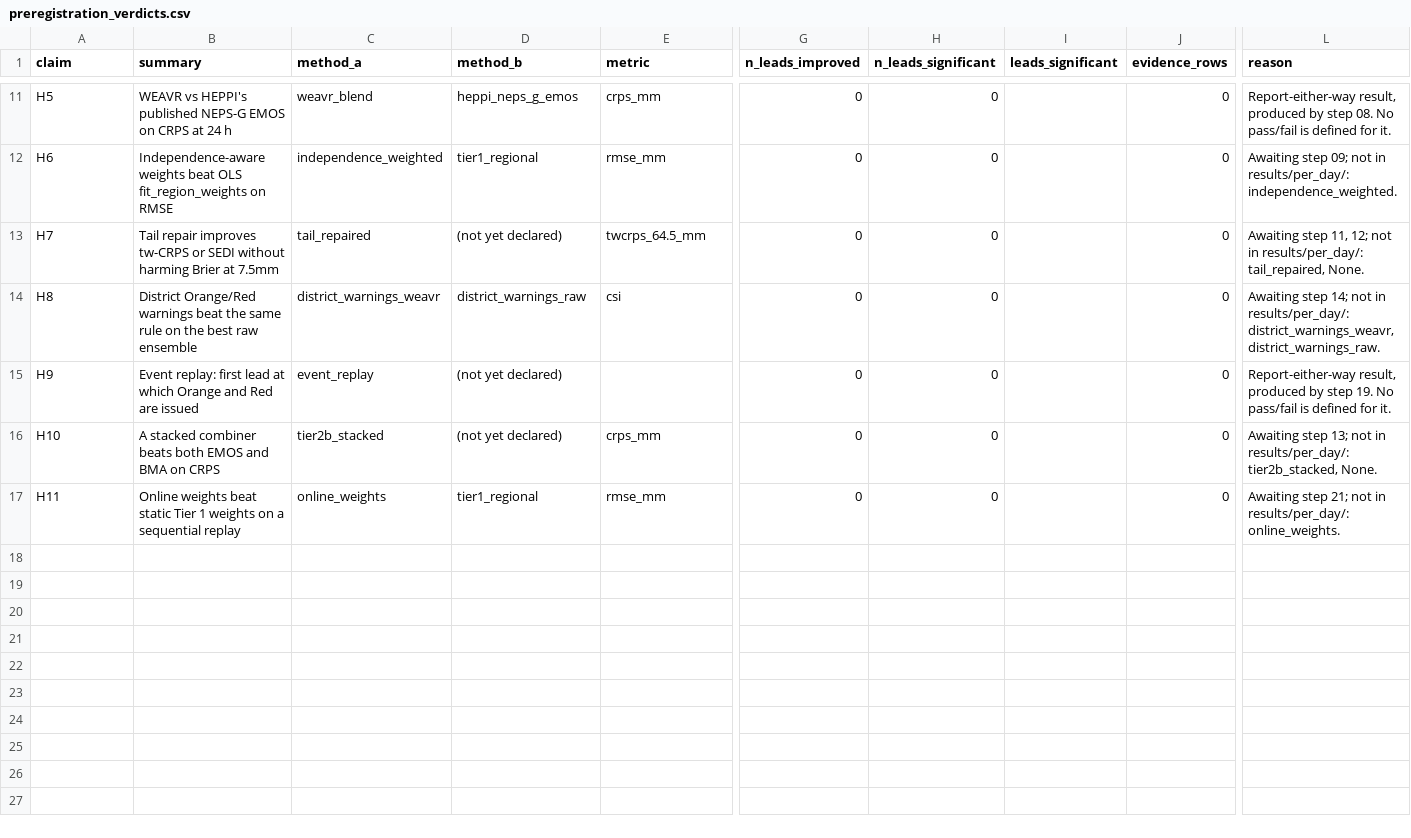
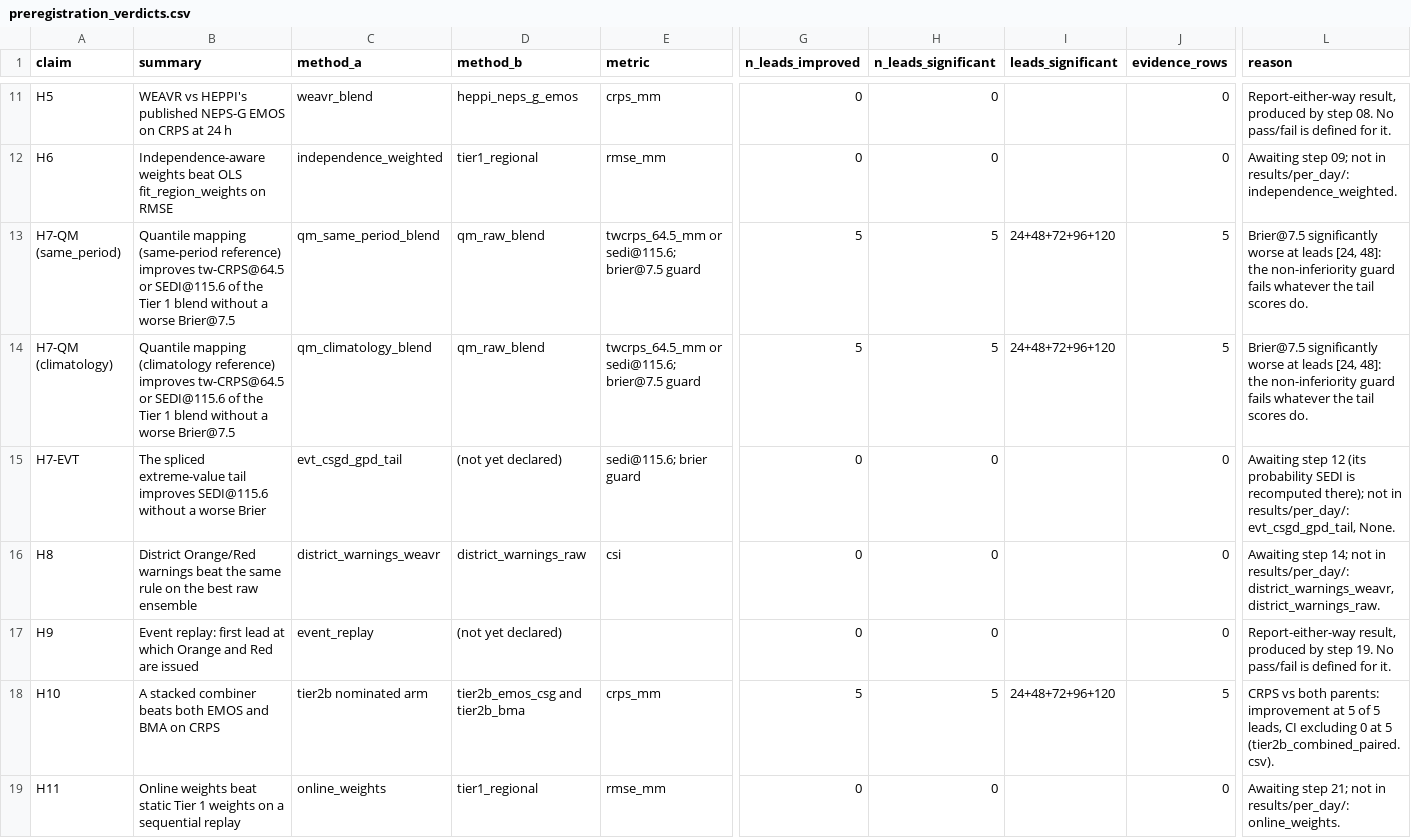
Before and after one commit to ATMOSYNC/WEAVR, a CSV file: results/preregistration_verdicts.csv, drawn as a sheet; only a part is shown, gaps mark what is left out; addresses are those after the commit; rows hold the shown columns only; the diff covers the shown part only; the diff names each change by its address in the sheet, - before the commit and + after, or states it on an @@ line.

```diff
--- a/results/preregistration_verdicts.csv
+++ b/results/preregistration_verdicts.csv
+row 13: H7-QM (same_period) | Quantile mapping (same-period reference) improves tw-CRPS@64.5 or SEDI@115.6 of the Tier 1 blend without a worse Brier@7.5 | qm_same_period_blend | qm_raw_blend | twcrps_64.5_mm or sedi@115.6; brier@7.5 guard | 5 | 5 | 24+48+72+96+120 | 5 | Brier@7.5 significantly worse at leads [24, 48]: the non-inferiority guard fails whatever the tail scores do.
+row 14: H7-QM (climatology) | Quantile mapping (climatology reference) improves tw-CRPS@64.5 or SEDI@115.6 of the Tier 1 blend without a worse Brier@7.5 | qm_climatology_blend | qm_raw_blend | twcrps_64.5_mm or sedi@115.6; brier@7.5 guard | 5 | 5 | 24+48+72+96+120 | 5 | Brier@7.5 significantly worse at leads [24, 48]: the non-inferiority guard fails whatever the tail scores do.
-A15 (claim): H7
+A15 (claim): H7-EVT
-B15 (summary): Tail repair improves tw-CRPS or SEDI without harming Brier at 7.5mm
+B15 (summary): The spliced extreme-value tail improves SEDI@115.6 without a worse Brier
-C15 (method_a): tail_repaired
+C15 (method_a): evt_csgd_gpd_tail
-E15 (metric): twcrps_64.5_mm
+E15 (metric): sedi@115.6; brier guard
-L15 (reason): Awaiting step 11, 12; not in results/per_day/: tail_repaired, None.
+L15 (reason): Awaiting step 12 (its probability SEDI is recomputed there); not in results/per_day/: evt_csgd_gpd_tail, None.
-C18 (method_a): tier2b_stacked
+C18 (method_a): tier2b nominated arm
-D18 (method_b): (not yet declared)
+D18 (method_b): tier2b_emos_csg and tier2b_bma
-G18 (n_leads_improved): 0
+G18 (n_leads_improved): 5
-H18 (n_leads_significant): 0
+H18 (n_leads_significant): 5
-I18 (leads_significant): (empty)
+I18 (leads_significant): 24+48+72+96+120
-J18 (evidence_rows): 0
+J18 (evidence_rows): 5
-L18 (reason): Awaiting step 13; not in results/per_day/: tier2b_stacked, None.
+L18 (reason): CRPS vs both parents: improvement at 5 of 5 leads, CI excluding 0 at 5 (tier2b_combined_paired.csv).
```
Also changed, not shown: 1 edited cell elsewhere in this file, results/block_length_diagnostic.csv, 35 other files.
